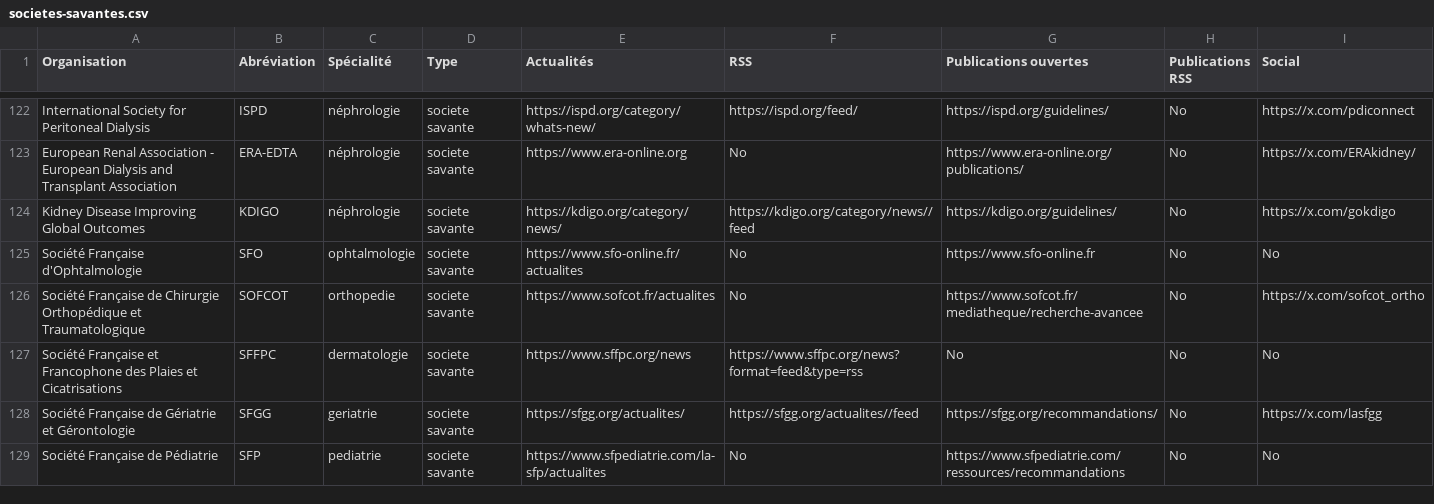
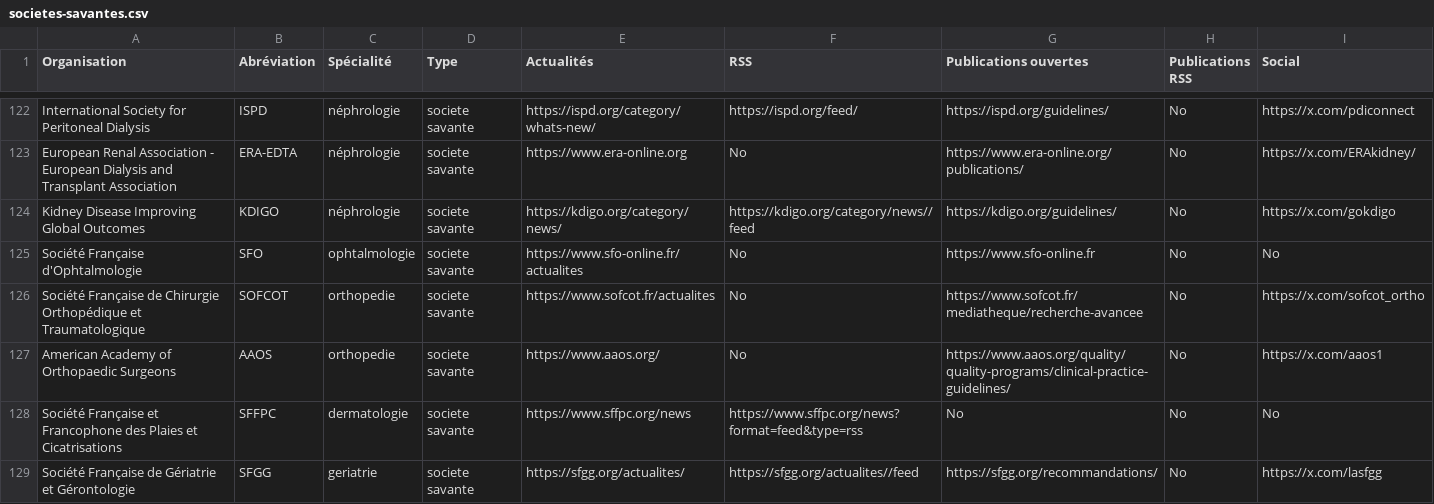
Before and after one commit to djibe/recommandations-medicales, a CSV file: assets/data/societes-savantes.csv, drawn as a sheet; only a part is shown, gaps mark what is left out; the shorter side is filled out with more unchanged rows; the diff names each change by its address in the sheet, - before the commit and + after, or states it on an @@ line.

```diff
--- a/assets/data/societes-savantes.csv
+++ b/assets/data/societes-savantes.csv
+row 127: American Academy of Orthopaedic Surgeons | AAOS | orthopedie | societe savante | https://www.aaos.org/ | No | https://www.aaos.org/quality/quality-programs/clinical-practice-guidelines/ | No | https://x.com/aaos1
```
Also changed, not shown: 23 other files.
